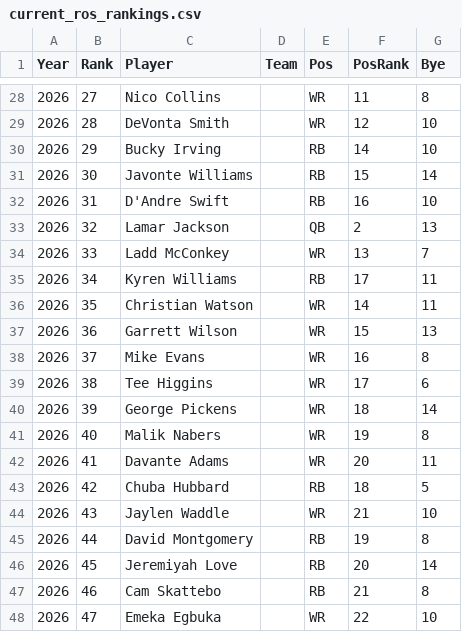
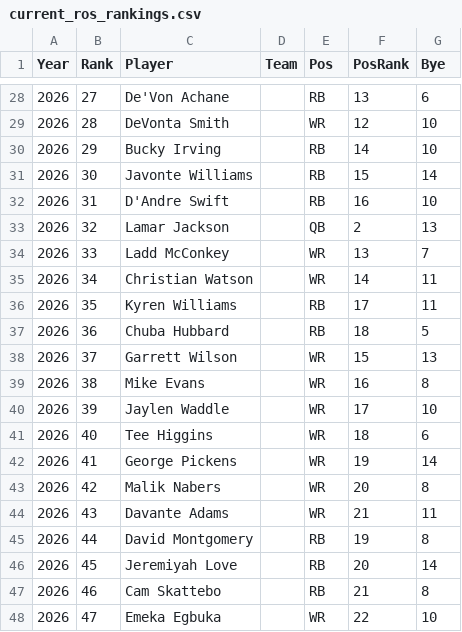
Before and after one commit to LGilbertFF/WAR-LAB, a CSV file: data/current_ros_rankings.csv, drawn as a sheet; only a part is shown, gaps mark what is left out; the diff covers the shown part only.

```diff
--- a/data/current_ros_rankings.csv
+++ b/data/current_ros_rankings.csv
@@ -28,2 +28,2 @@ Year,Rank,Player,Team,Pos,PosRank,Bye
-2026,27,Nico Collins,,WR,11,8
+2026,27,De'Von Achane,,RB,13,6
 2026,28,DeVonta Smith,,WR,12,10
@@ -34,12 +34,12 @@ Year,Rank,Player,Team,Pos,PosRank,Bye
 2026,33,Ladd McConkey,,WR,13,7
-2026,34,Kyren Williams,,RB,17,11
-2026,35,Christian Watson,,WR,14,11
-2026,36,Garrett Wilson,,WR,15,13
-2026,37,Mike Evans,,WR,16,8
-2026,38,Tee Higgins,,WR,17,6
-2026,39,George Pickens,,WR,18,14
-2026,40,Malik Nabers,,WR,19,8
-2026,41,Davante Adams,,WR,20,11
-2026,42,Chuba Hubbard,,RB,18,5
-2026,43,Jaylen Waddle,,WR,21,10
+2026,34,Christian Watson,,WR,14,11
+2026,35,Kyren Williams,,RB,17,11
+2026,36,Chuba Hubbard,,RB,18,5
+2026,37,Garrett Wilson,,WR,15,13
+2026,38,Mike Evans,,WR,16,8
+2026,39,Jaylen Waddle,,WR,17,10
+2026,40,Tee Higgins,,WR,18,6
+2026,41,George Pickens,,WR,19,14
+2026,42,Malik Nabers,,WR,20,8
+2026,43,Davante Adams,,WR,21,11
 2026,44,David Montgomery,,RB,19,8
```
Also changed, not shown: 53 edited cells elsewhere in this file, 3 other files.
